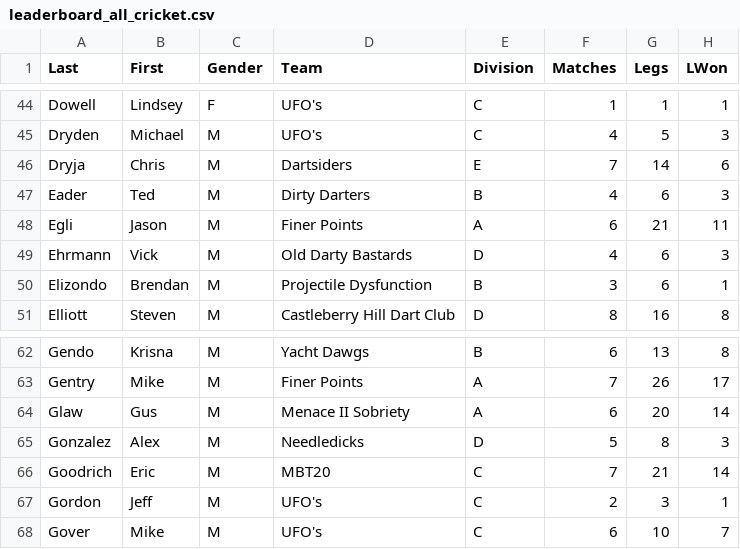
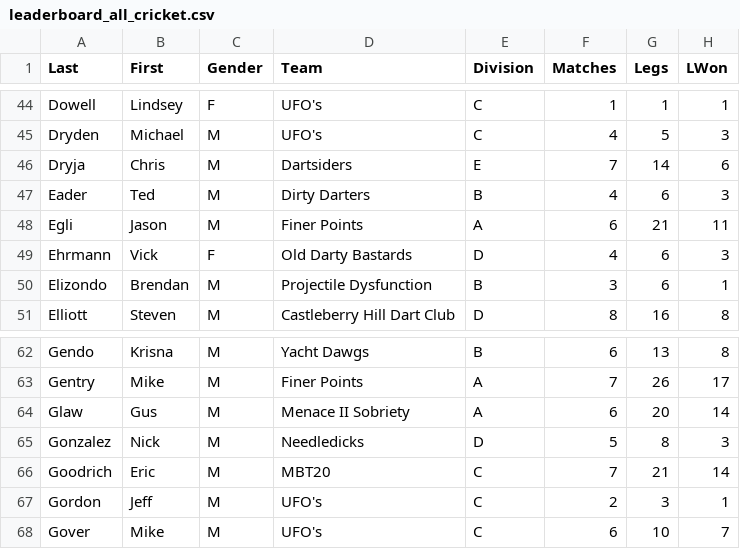
Before and after one commit to addadarts/league-data, a CSV file: dartconnect/adda/64/leaderboard_all_cricket.csv, drawn as a sheet; only a part is shown, gaps mark what is left out; the diff names each change by its address in the sheet, - before the commit and + after, or states it on an @@ line.

```diff
--- a/dartconnect/adda/64/leaderboard_all_cricket.csv
+++ b/dartconnect/adda/64/leaderboard_all_cricket.csv
-C49 (Gender): M
+C49 (Gender): F
-B65 (First): Alex
+B65 (First): Nick
```
Also changed, not shown: adda/players.csv, dartconnect/adda/64/leaderboard_all_01.csv, 5 other files.
